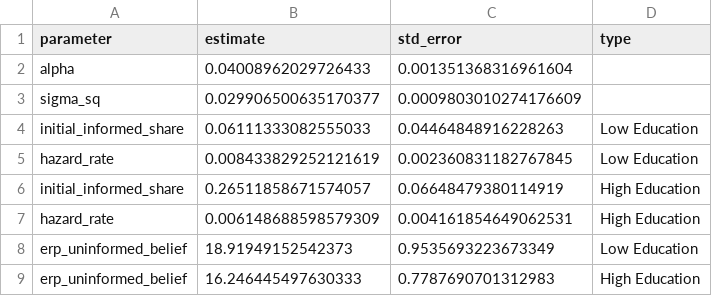
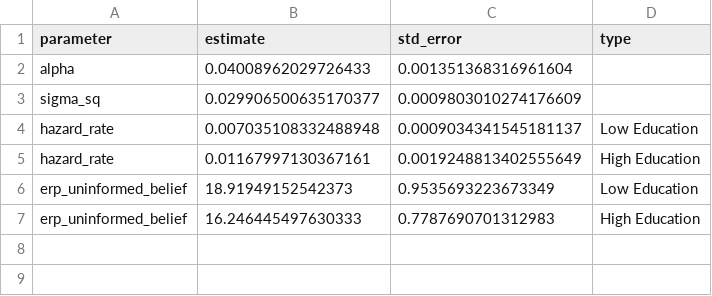
Before and after one commit to PolicyUncertainty/analysis, a CSV file: output/est_results/beliefs/beliefs_parameters.csv, drawn as a sheet.

Commit message:
Beliefs

```diff
--- a/output/est_results/beliefs/beliefs_parameters.csv
+++ b/output/est_results/beliefs/beliefs_parameters.csv
@@ -3,6 +3,4 @@ alpha,0.04008962029726433,0.001351368316961604,
 sigma_sq,0.029906500635170377,0.0009803010274176609,
-initial_informed_share,0.06111333082555033,0.04464848916228263,Low Education
-hazard_rate,0.008433829252121619,0.002360831182767845,Low Education
-initial_informed_share,0.26511858671574057,0.06648479380114919,High Education
-hazard_rate,0.006148688598579309,0.004161854649062531,High Education
+hazard_rate,0.007035108332488948,0.0009034341545181137,Low Education
+hazard_rate,0.01167997130367161,0.0019248813402555649,High Education
 erp_uninformed_belief,18.91949152542373,0.9535693223673349,Low Education
```
Also changed, not shown: 7 other files.
